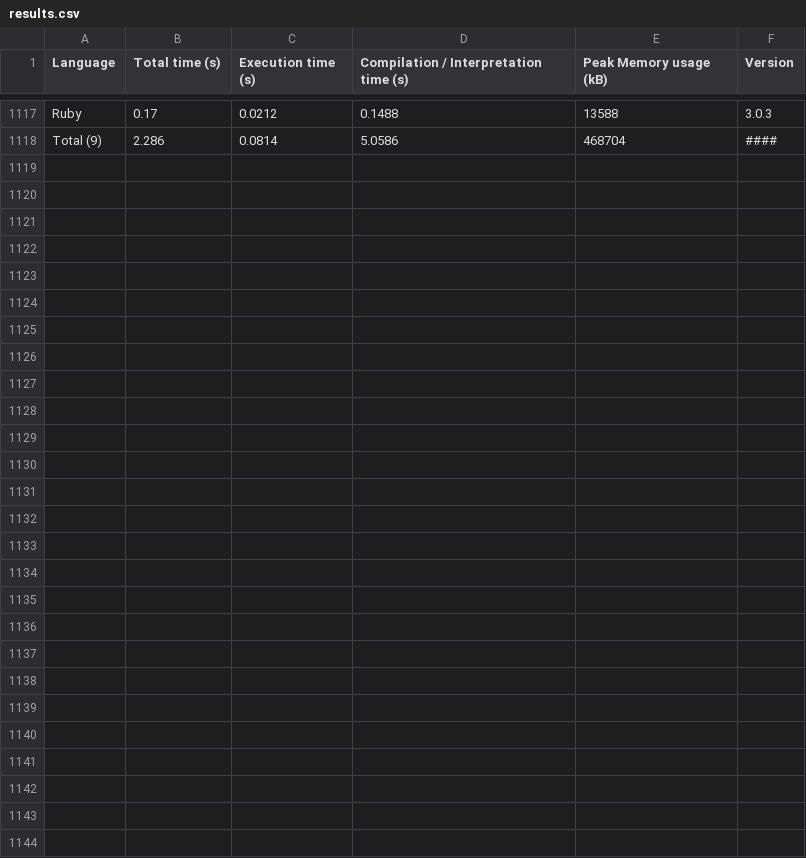
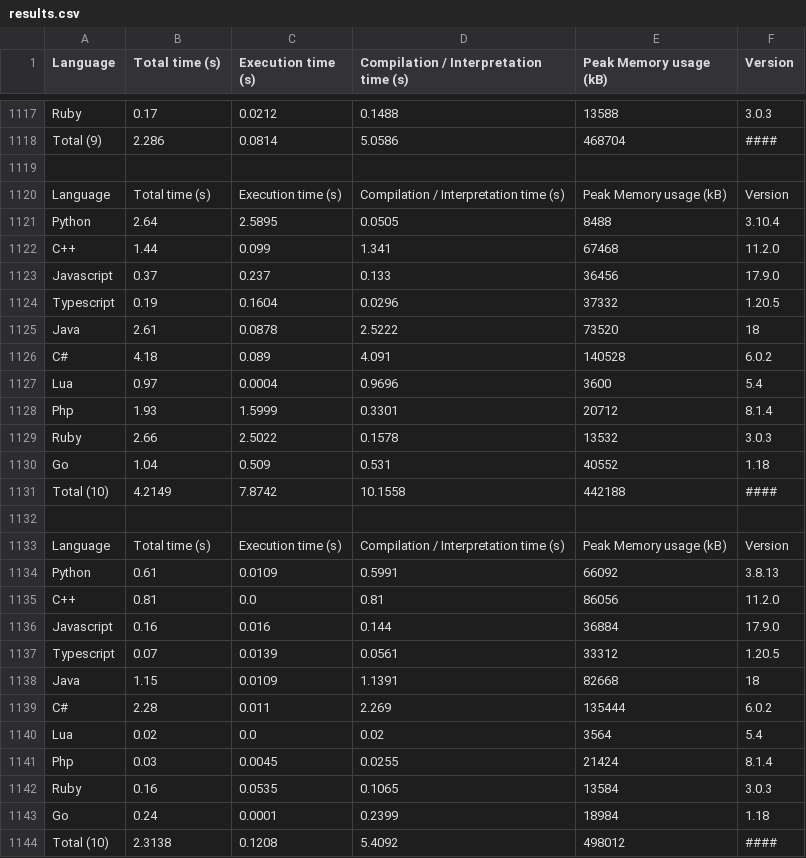
Before and after one commit to lucascompython/speed-comparison, a CSV file: results/results.csv, drawn as a sheet; only a part is shown, gaps mark what is left out.

```diff
--- a/results/results.csv
+++ b/results/results.csv
@@ -1118 +1118,27 @@ Ruby,0.17,0.0212,0.1488,13588,3.0.3
 Total (9),2.286,0.0814,5.0586,468704,####
+
+Language,Total time (s),Execution time (s),Compilation / Interpretation time (s),Peak Memory usage (kB),Version
+Python,2.64,2.5895,0.0505,8488,3.10.4
+C++,1.44,0.099,1.341,67468,11.2.0
+Javascript,0.37,0.237,0.133,36456,17.9.0
+Typescript,0.19,0.1604,0.0296,37332,1.20.5
+Java,2.61,0.0878,2.5222,73520,18
+C#,4.18,0.089,4.091,140528,6.0.2
+Lua,0.97,0.0004,0.9696,3600,5.4
+Php,1.93,1.5999,0.3301,20712,8.1.4
+Ruby,2.66,2.5022,0.1578,13532,3.0.3
+Go,1.04,0.509,0.531,40552,1.18
+Total (10),4.2149,7.8742,10.1558,442188,####
+
+Language,Total time (s),Execution time (s),Compilation / Interpretation time (s),Peak Memory usage (kB),Version
+Python,0.61,0.0109,0.5991,66092,3.8.13
+C++,0.81,0.0,0.81,86056,11.2.0
+Javascript,0.16,0.016,0.144,36884,17.9.0
+Typescript,0.07,0.0139,0.0561,33312,1.20.5
+Java,1.15,0.0109,1.1391,82668,18
+C#,2.28,0.011,2.269,135444,6.0.2
+Lua,0.02,0.0,0.02,3564,5.4
+Php,0.03,0.0045,0.0255,21424,8.1.4
+Ruby,0.16,0.0535,0.1065,13584,3.0.3
+Go,0.24,0.0001,0.2399,18984,1.18
+Total (10),2.3138,0.1208,5.4092,498012,####
```
Also changed, not shown: 6 other files.
